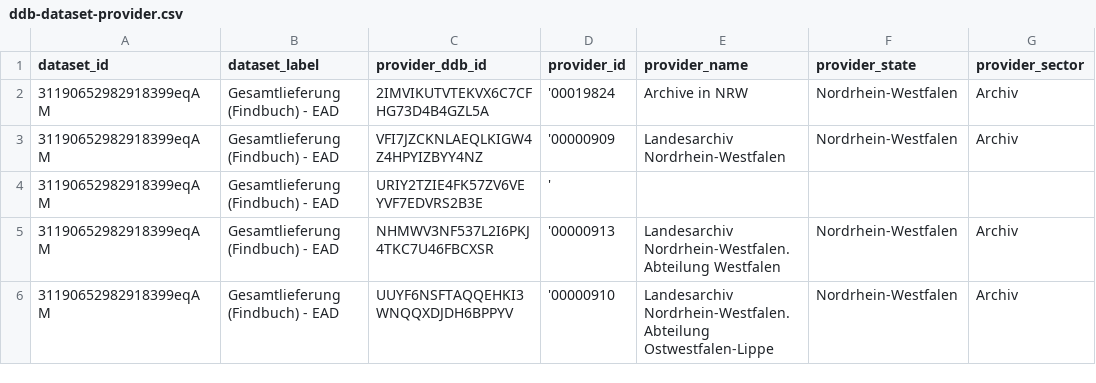
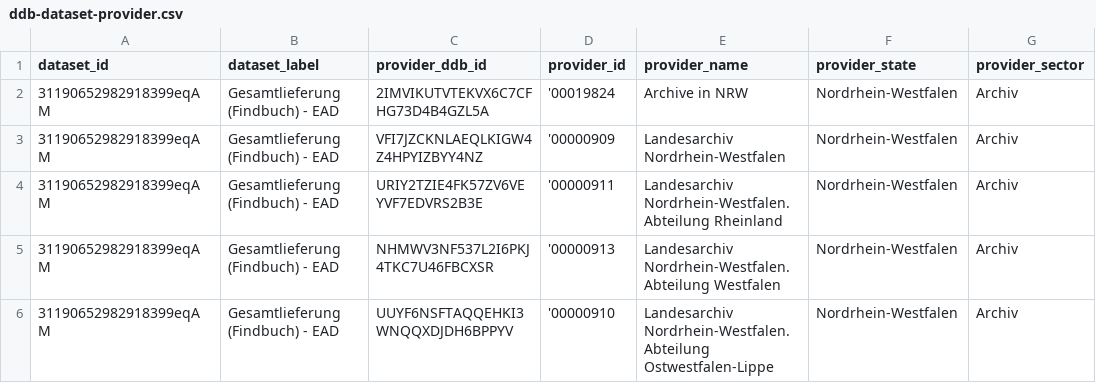
Before and after one commit to Deutsche-Digitale-Bibliothek/ddblabs-ddbtools-statistic, a CSV file: ddb-dataset-provider.csv, drawn as a sheet; only a part is shown; the diff covers the shown part only; the diff names each change by its address in the sheet, - before the commit and + after, or states it on an @@ line.

Commit message:
Aktualisierung von ddb-dataset-provider.csv am 2024-09-01.

```diff
--- a/ddb-dataset-provider.csv
+++ b/ddb-dataset-provider.csv
-D4 (provider_id): '
+D4 (provider_id): '00000911
-E4 (provider_name): (empty)
+E4 (provider_name): Landesarchiv Nordrhein-Westfalen. Abteilung Rheinland
-F4 (provider_state): (empty)
+F4 (provider_state): Nordrhein-Westfalen
-G4 (provider_sector): (empty)
+G4 (provider_sector): Archiv
```
Also changed, not shown: 7 added rows, 7 removed rows and 6 edited cells elsewhere in this file.
